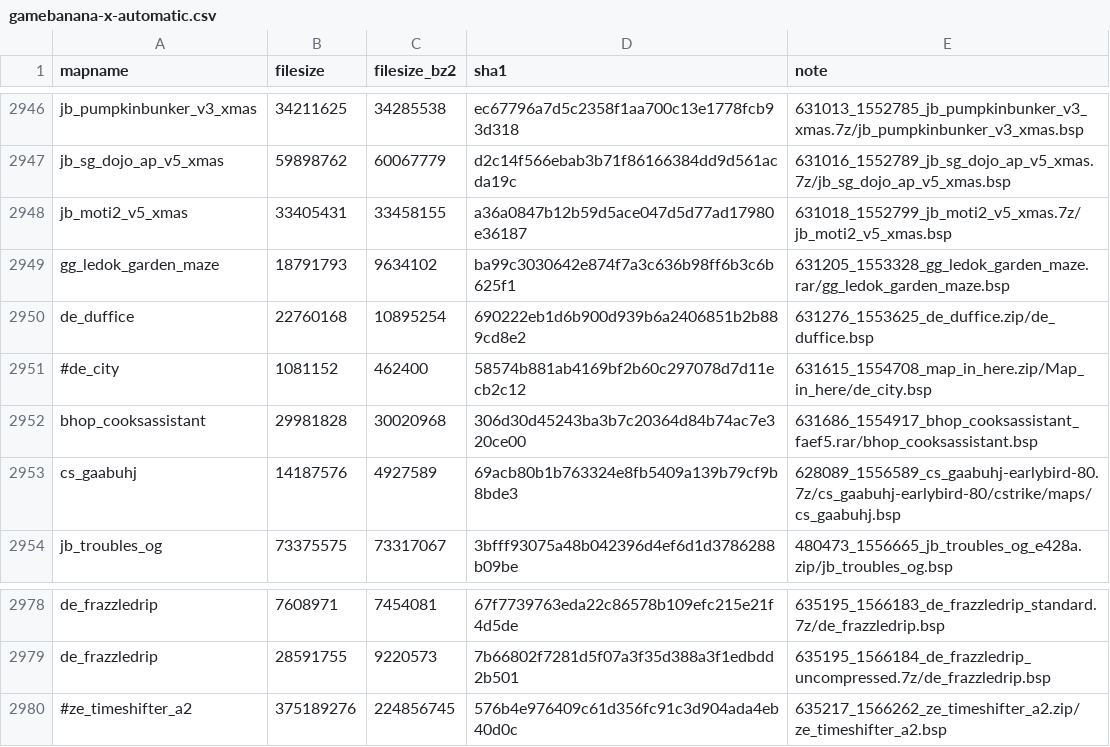
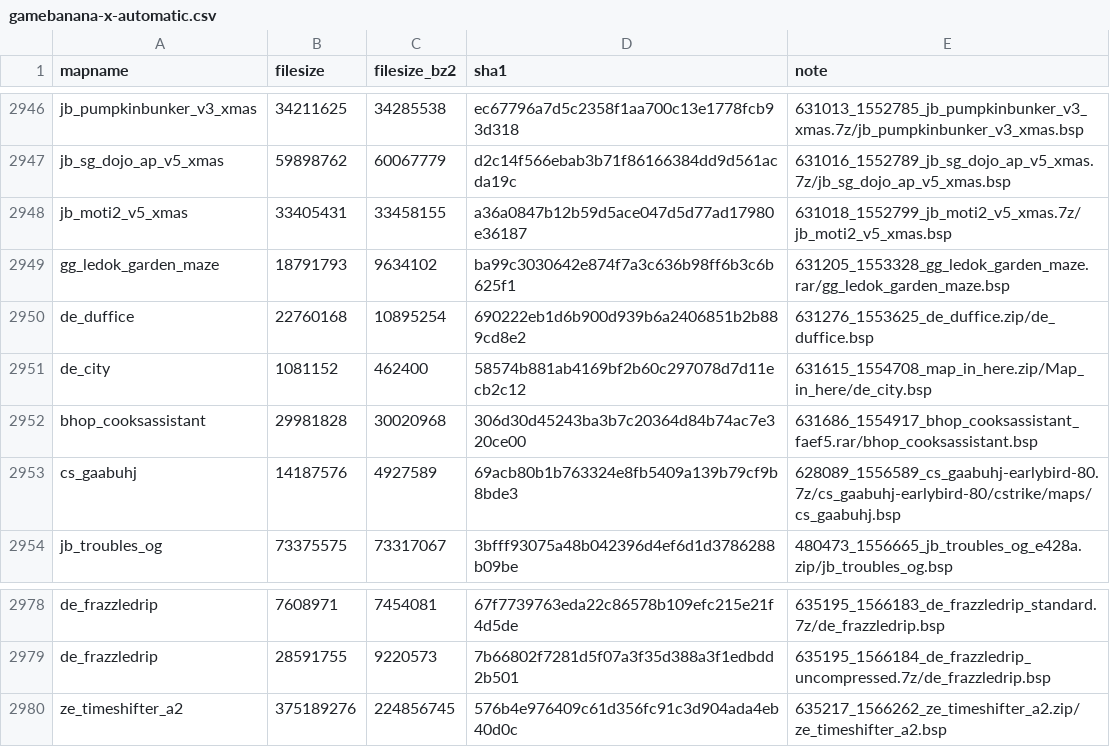
Before and after one commit to srcwr/maps-cstrike, a CSV file: unprocessed/gamebanana-x-automatic.csv, drawn as a sheet; only a part is shown, gaps mark what is left out.

Commit message:
poke some gbs

```diff
--- a/unprocessed/gamebanana-x-automatic.csv
+++ b/unprocessed/gamebanana-x-automatic.csv
@@ -2950,3 +2950,3 @@ gg_ledok_garden_maze,18791793,9634102,ba99c3030642e874f7a3c636b98ff6b3c6b625f1,6
 de_duffice,22760168,10895254,690222eb1d6b900d939b6a2406851b2b889cd8e2,631276_1553625_de_duffice.zip/de_duffice.bsp
-#de_city,1081152,462400,58574b881ab4169bf2b60c297078d7d11ecb2c12,631615_1554708_map_in_here.zip/Map_in_here/de_city.bsp
+de_city,1081152,462400,58574b881ab4169bf2b60c297078d7d11ecb2c12,631615_1554708_map_in_here.zip/Map_in_here/de_city.bsp
 bhop_cooksassistant,29981828,30020968,306d30d45243ba3b7c20364d84b74ac7e320ce00,631686_1554917_bhop_cooksassistant_faef5.rar/bhop_cooksassistant.bsp
@@ -2979,2 +2979,2 @@ de_frazzledrip,7608971,7454081,67f7739763eda22c86578b109efc215e21f4d5de,635195_1
 de_frazzledrip,28591755,9220573,7b66802f7281d5f07a3f35d388a3f1edbdd2b501,635195_1566184_de_frazzledrip_uncompressed.7z/de_frazzledrip.bsp
-#ze_timeshifter_a2,375189276,224856745,576b4e976409c61d356fc91c3d904ada4eb40d0c,635217_1566262_ze_timeshifter_a2.zip/ze_timeshifter_a2.bsp
+ze_timeshifter_a2,375189276,224856745,576b4e976409c61d356fc91c3d904ada4eb40d0c,635217_1566262_ze_timeshifter_a2.zip/ze_timeshifter_a2.bsp
```
